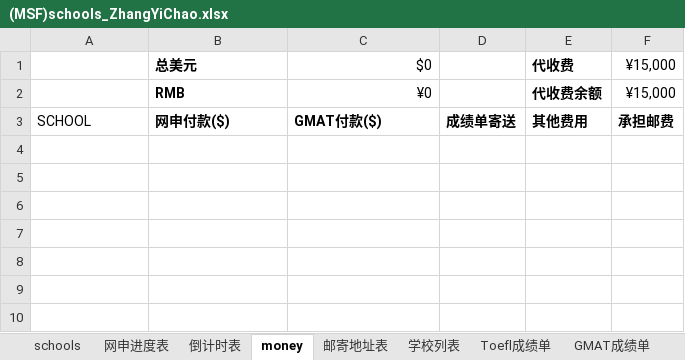
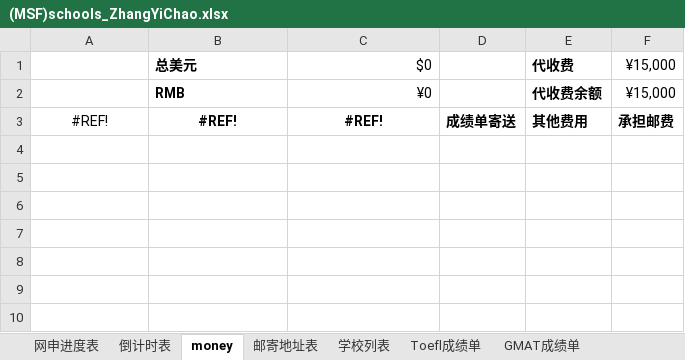
Before and after one commit to lishengrui/ZhangYiChao, an Excel workbook: documents/(MSF)schools_ZhangYiChao.xlsx, sheet money, drawn as a sheet; only a part is shown; values as stored, in another font and other column widths than the file's, no borders; the diff names each change by its address in the sheet, - before the commit and + after, or states it on an @@ line.

```diff
--- a/documents/(MSF)schools_ZhangYiChao.xlsx (sheet money)
+++ b/documents/(MSF)schools_ZhangYiChao.xlsx (sheet money)
@@ sheet tab hidden: schools @@
-A3: SCHOOL
+A3: #REF!
-A3:C3 alignment: left
+A3:C3 alignment: center
-B3: 网申付款($)
+B3: #REF!
-C3: GMAT付款($)
+C3: #REF!
```
Also changed, not shown: sheet 网申进度表, sheet 邮寄地址表, sheet 倒计时表, documents/PersonalInformation_ZhangYiChao.xlsx, 2 other files.
